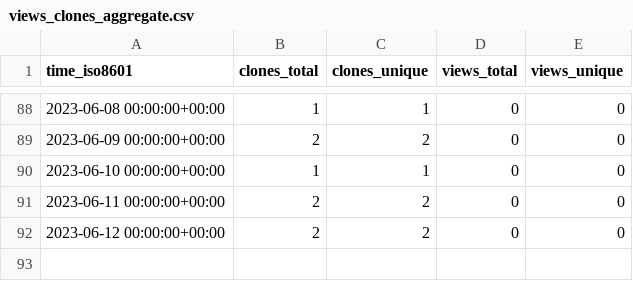
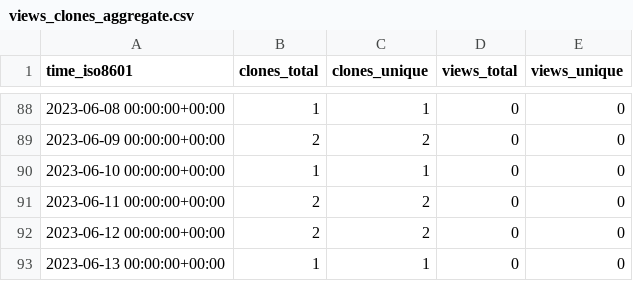
Before and after one commit to acqxi/FlirWithFaceDet, a CSV file: acqxi/FlirWithFaceDet/ghrs-data/views_clones_aggregate.csv, drawn as a sheet; only a part is shown, gaps mark what is left out; the diff names each change by its address in the sheet, - before the commit and + after, or states it on an @@ line.

```diff
--- a/acqxi/FlirWithFaceDet/ghrs-data/views_clones_aggregate.csv
+++ b/acqxi/FlirWithFaceDet/ghrs-data/views_clones_aggregate.csv
+row 93: 2023-06-13 00:00:00+00:00 | 1 | 1 | 0 | 0
```
Also changed, not shown: 1 other file.
